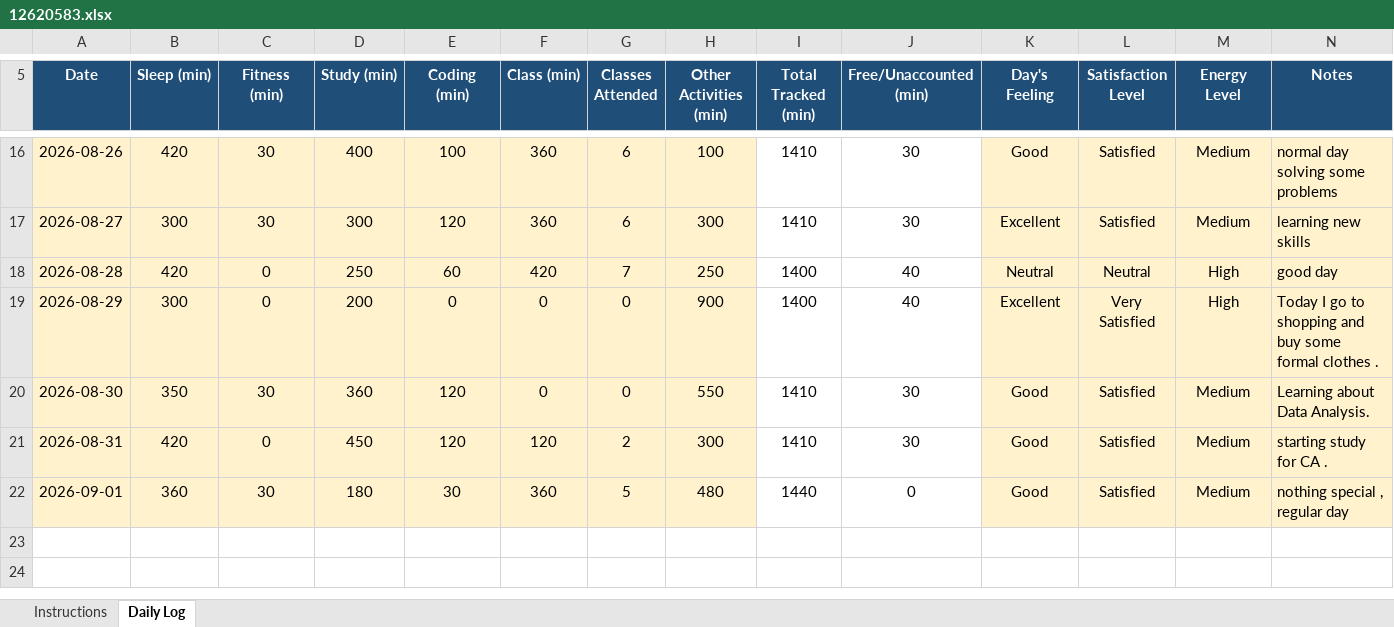
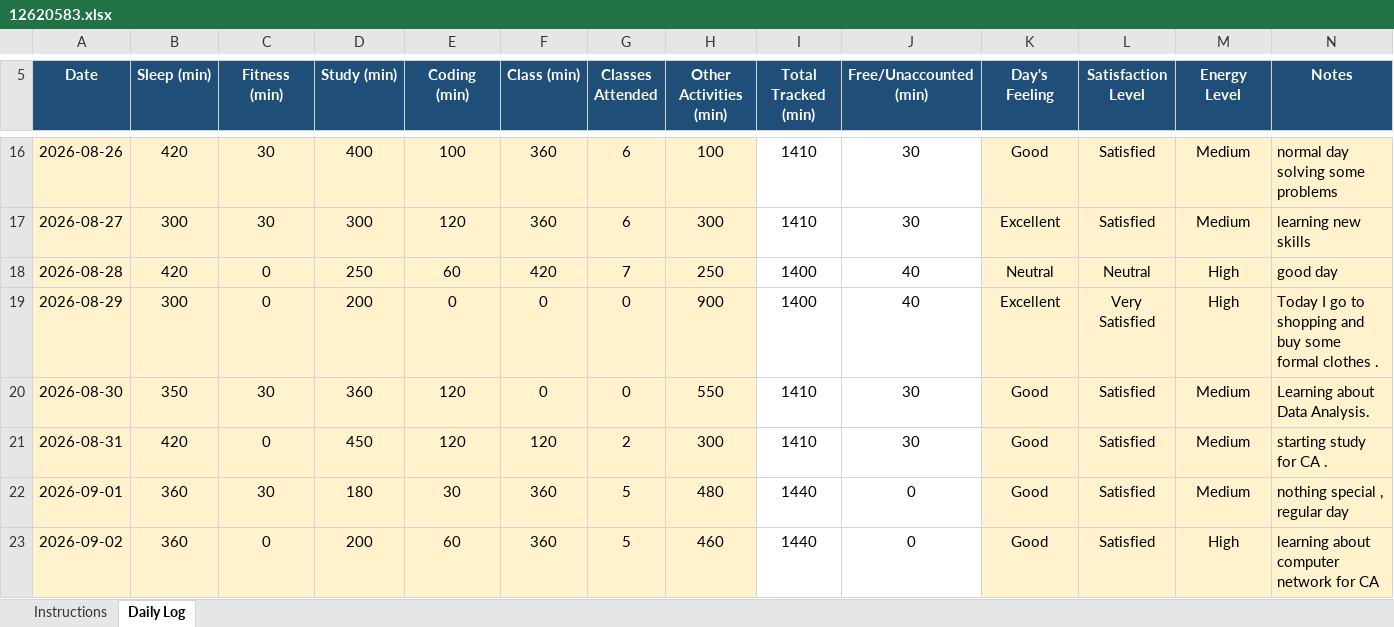
Before and after one commit to mrvithubunge01/CAP776, an Excel workbook: 12620583.xlsx, sheet Daily Log, drawn as a sheet; only a part is shown, gaps mark what is left out; values as stored, in another font and other column widths than the file's, no borders; conditional formats not drawn; the diff names each change by its address in the sheet, - before the commit and + after, or states it on an @@ line.

Commit message:
Day 17

```diff
--- a/12620583.xlsx (sheet Daily Log)
+++ b/12620583.xlsx (sheet Daily Log)
+row 23: 2026-09-02 | 360 | 0 | 200 | 60 | 360 | 5 | 460 | 1440 | 0 | Good | Satisfied | High | learning about computer network for CA
```
